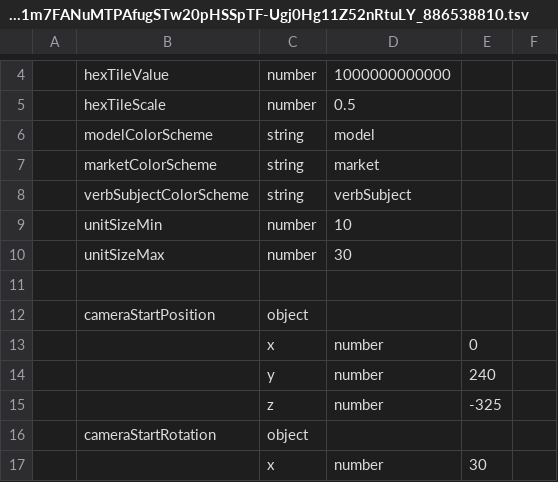
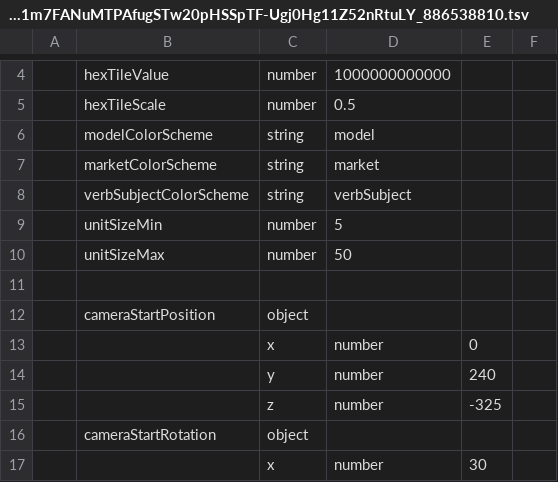
Before and after one commit to LazurasLong/UnityJS, a TSV file: UnityJS/Assets/StreamingAssets/sheets/amazon_1m7FANuMTPAfugSTw20pHSSpTF-Ugj0Hg11Z52nRtuLY_886538810.tsv, drawn as a sheet; only a part is shown, gaps mark what is left out; the diff names each change by its address in the sheet, - before the commit and + after, or states it on an @@ line.

```diff
--- a/UnityJS/Assets/StreamingAssets/sheets/amazon_1m7FANuMTPAfugSTw20pHSSpTF-Ugj0Hg11Z52nRtuLY_886538810.tsv
+++ b/UnityJS/Assets/StreamingAssets/sheets/amazon_1m7FANuMTPAfugSTw20pHSSpTF-Ugj0Hg11Z52nRtuLY_886538810.tsv
-D9: 10
+D9: 5
-D10: 30
+D10: 50
```
Also changed, not shown: UnityJS/Assets/StreamingAssets/sheets/tiles_1nh8tlnanRaTmY8amABggxc0emaXCukCYR18EGddiC4w_1579247368.tsv, UnityJS/Assets/StreamingAssets/sheets/tuning_1m7FANuMTPAfugSTw20pHSSpTF-Ugj0Hg11Z52nRtuLY_1362487343.tsv, 9 other files.
